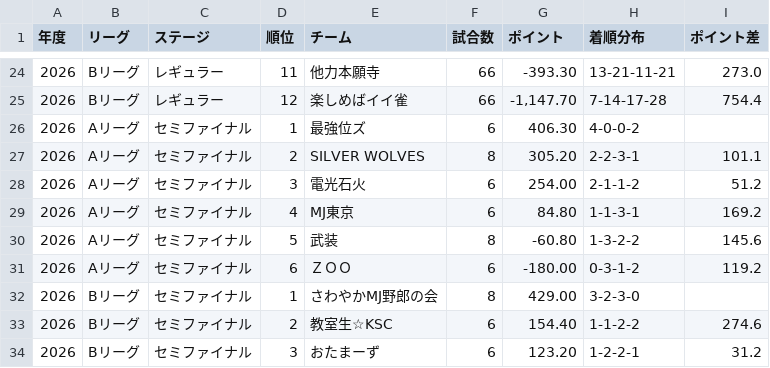
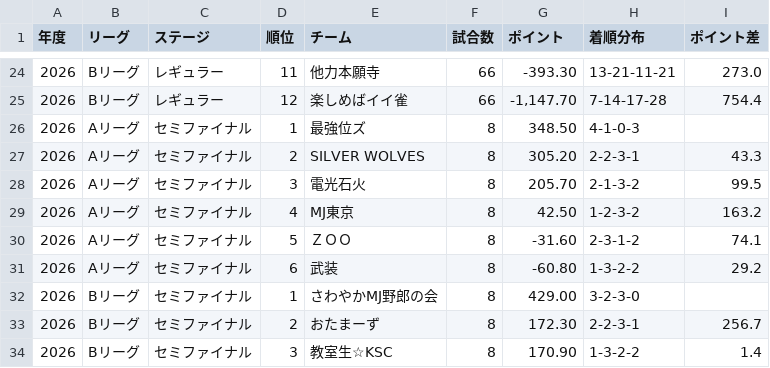
Before and after one commit to BlueK18/HundredLeagueDatabase, a CSV file: data/teams-current.csv, drawn as a sheet; only a part is shown, gaps mark what is left out; the diff covers the shown part only.

```diff
--- a/data/teams-current.csv
+++ b/data/teams-current.csv
@@ -25,10 +25,10 @@
 2026,Bリーグ,レギュラー,12,楽しめばイイ雀,66,"-1,147.70",7-14-17-28,754.4
-2026,Aリーグ,セミファイナル,1,最強位ズ,6,406.30,4-0-0-2,
-2026,Aリーグ,セミファイナル,2,SILVER WOLVES,8,305.20,2-2-3-1,101.1
-2026,Aリーグ,セミファイナル,3,電光石火,6,254.00,2-1-1-2,51.2
-2026,Aリーグ,セミファイナル,4,MJ東京,6,84.80,1-1-3-1,169.2
-2026,Aリーグ,セミファイナル,5,武装,8,-60.80,1-3-2-2,145.6
-2026,Aリーグ,セミファイナル,6,ＺＯＯ,6,-180.00,0-3-1-2,119.2
+2026,Aリーグ,セミファイナル,1,最強位ズ,8,348.50,4-1-0-3,
+2026,Aリーグ,セミファイナル,2,SILVER WOLVES,8,305.20,2-2-3-1,43.3
+2026,Aリーグ,セミファイナル,3,電光石火,8,205.70,2-1-3-2,99.5
+2026,Aリーグ,セミファイナル,4,MJ東京,8,42.50,1-2-3-2,163.2
+2026,Aリーグ,セミファイナル,5,ＺＯＯ,8,-31.60,2-3-1-2,74.1
+2026,Aリーグ,セミファイナル,6,武装,8,-60.80,1-3-2-2,29.2
 2026,Bリーグ,セミファイナル,1,さわやかMJ野郎の会,8,429.00,3-2-3-0,
-2026,Bリーグ,セミファイナル,2,教室生☆KSC,6,154.40,1-1-2-2,274.6
-2026,Bリーグ,セミファイナル,3,おたまーず,6,123.20,1-2-2-1,31.2
+2026,Bリーグ,セミファイナル,2,おたまーず,8,172.30,2-2-3-1,256.7
+2026,Bリーグ,セミファイナル,3,教室生☆KSC,8,170.90,1-3-2-2,1.4
```
Also changed, not shown: 1 added row, 1 removed row and 7 edited cells elsewhere in this file, data/matches-current.csv, data/players-current.csv.
